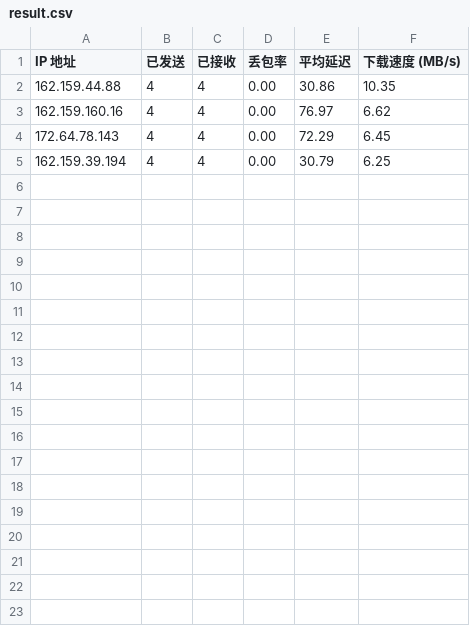
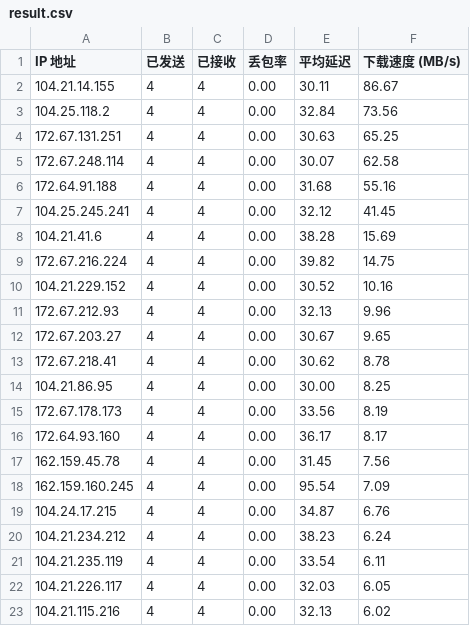
Before and after one commit to Tomoe233/cloudflare-speedtest, a CSV file: results/result.csv, drawn as a sheet.

Commit message:
Auto-Update SpeedTest Results: 2025-09-24 09:05:26

```diff
--- a/results/result.csv
+++ b/results/result.csv
@@ -1,5 +1,23 @@
 IP 地址,已发送,已接收,丢包率,平均延迟,下载速度 (MB/s)
-162.159.44.88,4,4,0.00,30.86,10.35
-162.159.160.16,4,4,0.00,76.97,6.62
-172.64.78.143,4,4,0.00,72.29,6.45
-162.159.39.194,4,4,0.00,30.79,6.25
+104.21.14.155,4,4,0.00,30.11,86.67
+104.25.118.2,4,4,0.00,32.84,73.56
+172.67.131.251,4,4,0.00,30.63,65.25
+172.67.248.114,4,4,0.00,30.07,62.58
+172.64.91.188,4,4,0.00,31.68,55.16
+104.25.245.241,4,4,0.00,32.12,41.45
+104.21.41.6,4,4,0.00,38.28,15.69
+172.67.216.224,4,4,0.00,39.82,14.75
+104.21.229.152,4,4,0.00,30.52,10.16
+172.67.212.93,4,4,0.00,32.13,9.96
+172.67.203.27,4,4,0.00,30.67,9.65
+172.67.218.41,4,4,0.00,30.62,8.78
+104.21.86.95,4,4,0.00,30.00,8.25
+172.67.178.173,4,4,0.00,33.56,8.19
+172.64.93.160,4,4,0.00,36.17,8.17
+162.159.45.78,4,4,0.00,31.45,7.56
+162.159.160.245,4,4,0.00,95.54,7.09
+104.24.17.215,4,4,0.00,34.87,6.76
+104.21.234.212,4,4,0.00,38.23,6.24
+104.21.235.119,4,4,0.00,33.54,6.11
+104.21.226.117,4,4,0.00,32.03,6.05
+104.21.115.216,4,4,0.00,32.13,6.02
```
